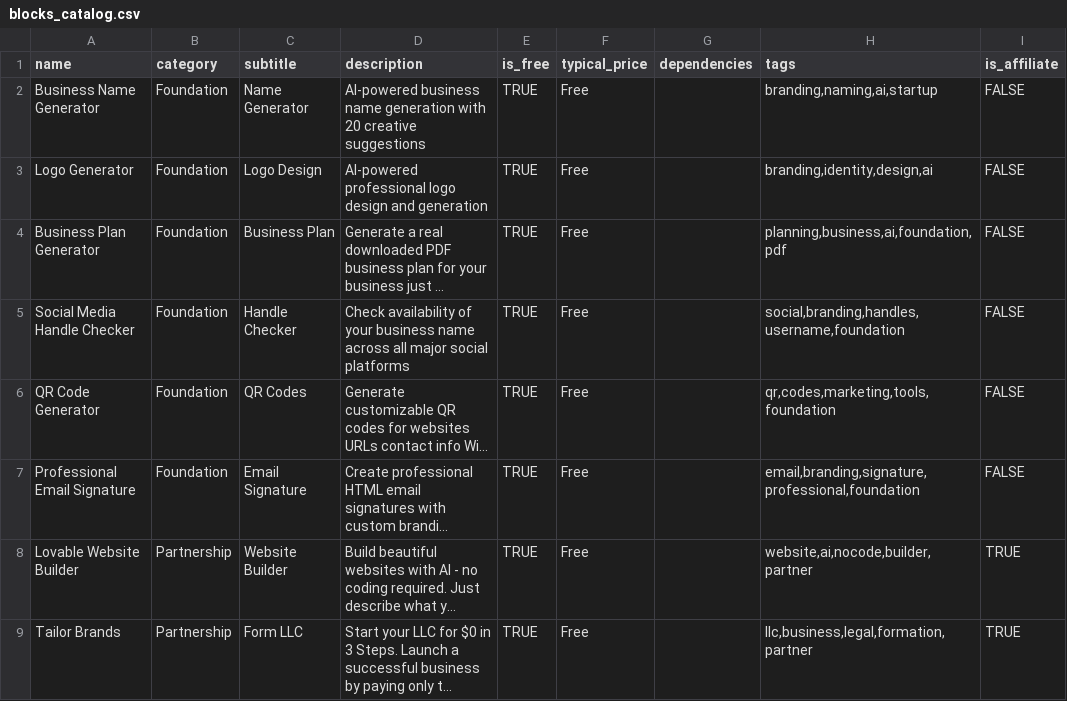
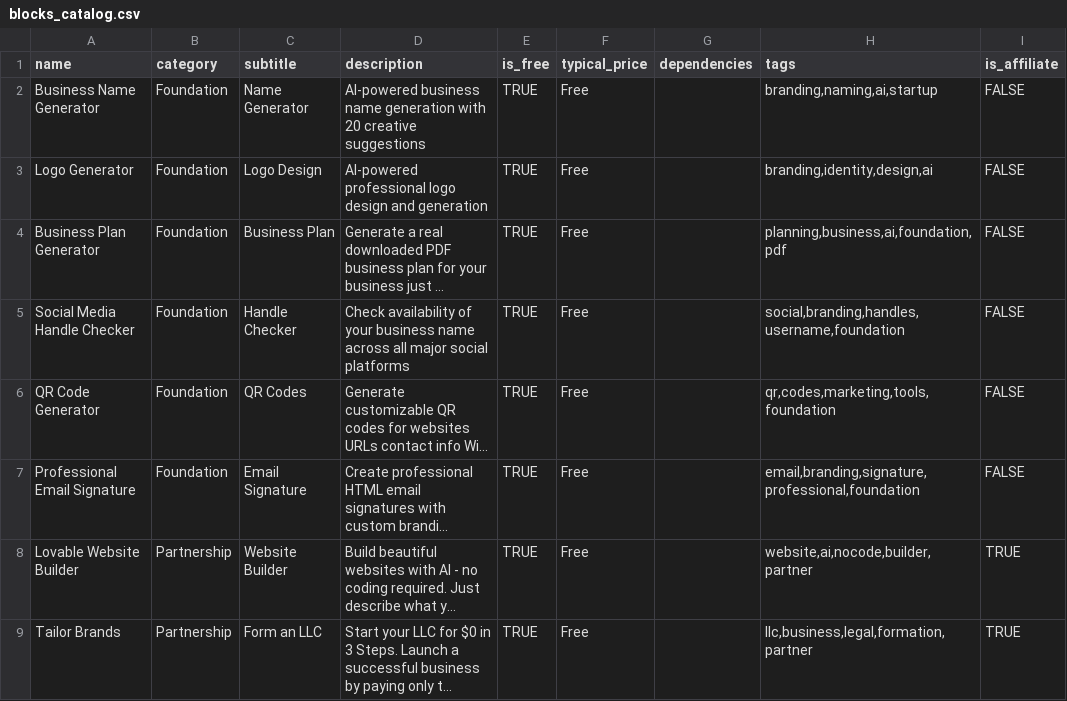
Before and after one commit to zepfarms/blocksmith-launchpad, a CSV file: public/data/blocks_catalog.csv, drawn as a sheet; only a part is shown; long unchanged cells end in …; the diff names each change by its address in the sheet, - before the commit and + after, or states it on an @@ line.

```diff
--- a/public/data/blocks_catalog.csv
+++ b/public/data/blocks_catalog.csv
-C9 (subtitle): Form LLC
+C9 (subtitle): Form an LLC
```
